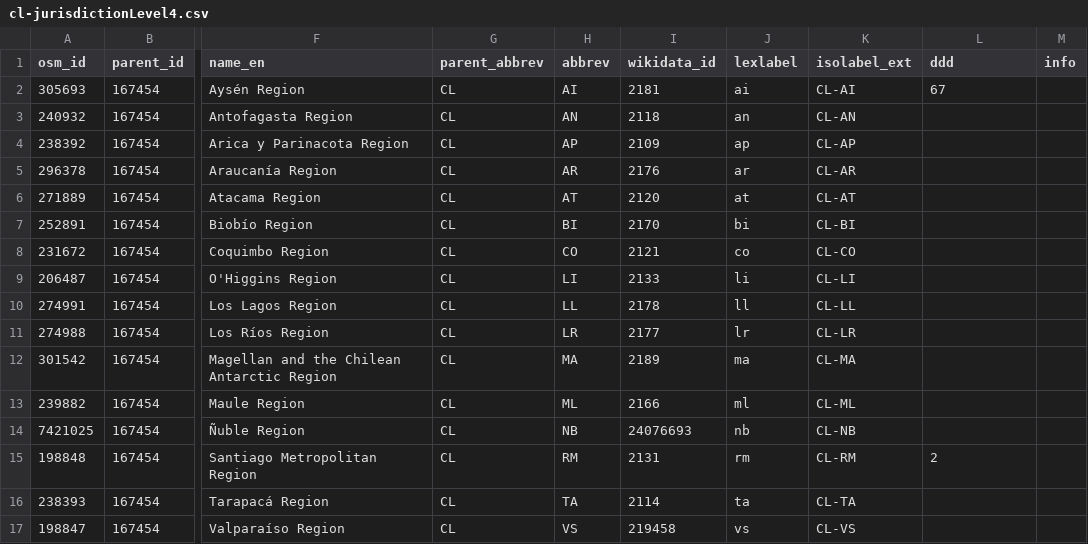
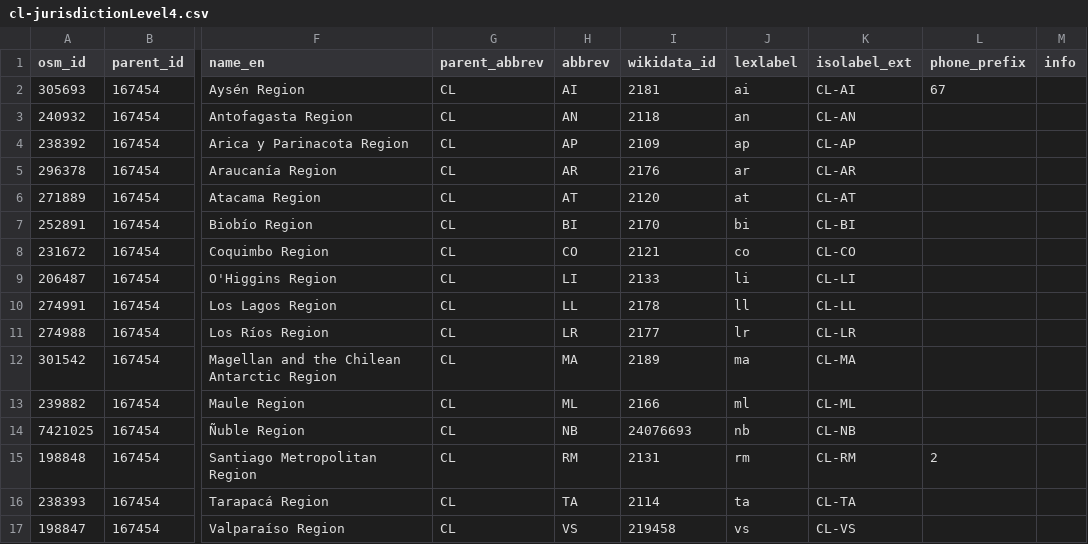
Before and after one commit to digital-guard/preserv-CL, a CSV file: data/in/cl-jurisdictionLevel4.csv, drawn as a sheet; only a part is shown, gaps mark what is left out; the diff names each change by its address in the sheet, - before the commit and + after, or states it on an @@ line.

Commit message:
typo header

```diff
--- a/data/in/cl-jurisdictionLevel4.csv
+++ b/data/in/cl-jurisdictionLevel4.csv
-L1: ddd
+L1: phone_prefix
```
